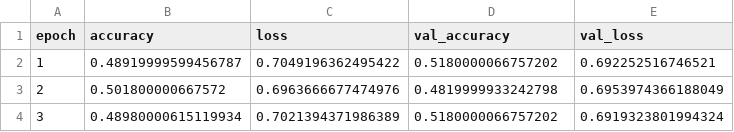
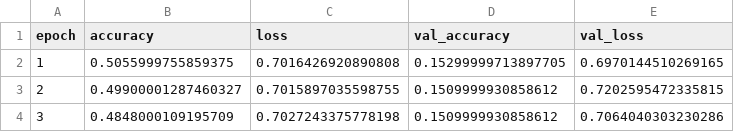
Before and after one commit to Kha1id3/concrete-crack-detection, a CSV file: results/metrics/efficientnetb0_baseline_history.csv, drawn as a sheet.

```diff
--- a/results/metrics/efficientnetb0_baseline_history.csv
+++ b/results/metrics/efficientnetb0_baseline_history.csv
@@ -1,4 +1,4 @@
 epoch,accuracy,loss,val_accuracy,val_loss
-1,0.48919999599456787,0.7049196362495422,0.5180000066757202,0.692252516746521
-2,0.501800000667572,0.6963666677474976,0.4819999933242798,0.6953974366188049
-3,0.48980000615119934,0.7021394371986389,0.5180000066757202,0.6919323801994324
+1,0.5055999755859375,0.7016426920890808,0.15299999713897705,0.6970144510269165
+2,0.49900001287460327,0.7015897035598755,0.1509999930858612,0.7202595472335815
+3,0.4848000109195709,0.7027243375778198,0.1509999930858612,0.7064040303230286
```
Also changed, not shown: results/metrics/experiment_results.csv, results/metrics/mobilenetv2_baseline_history.csv, 9 other files.
